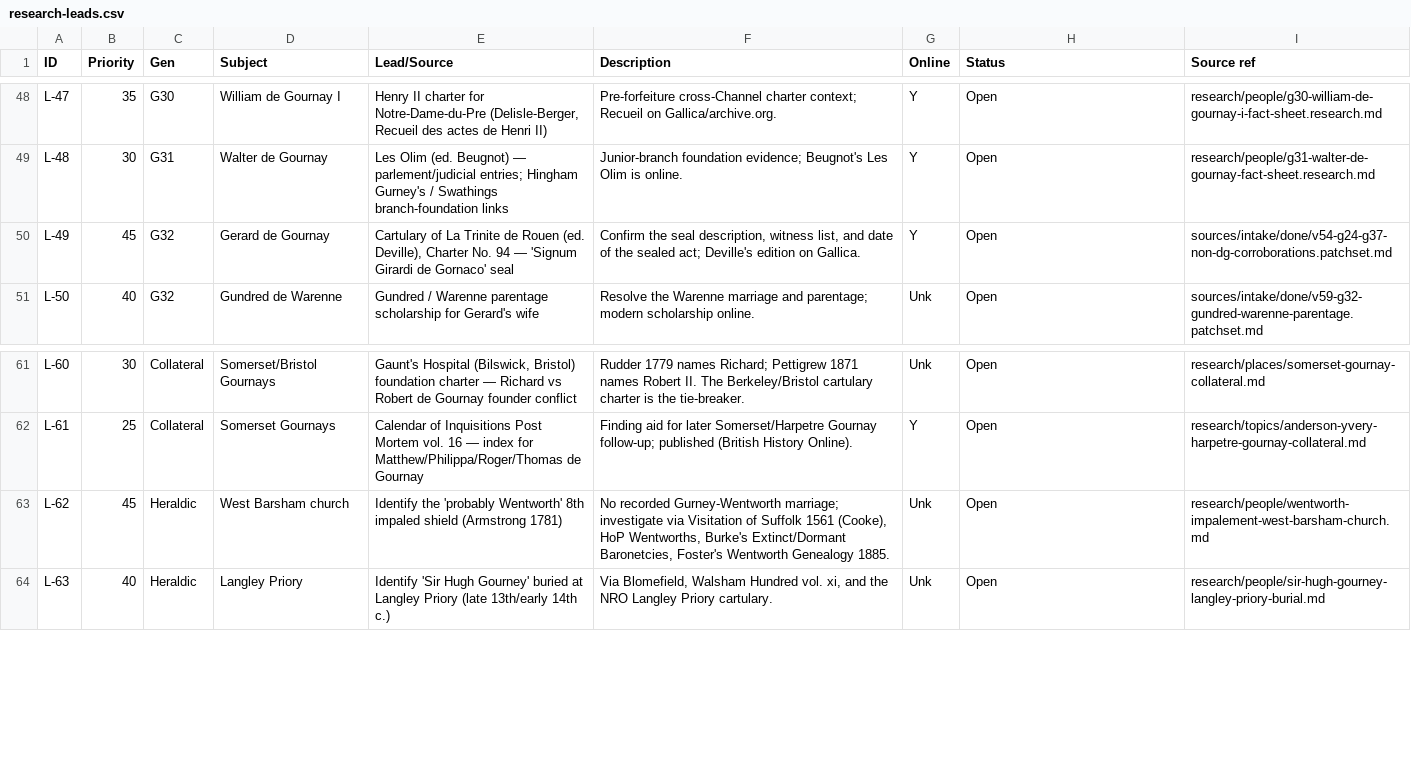
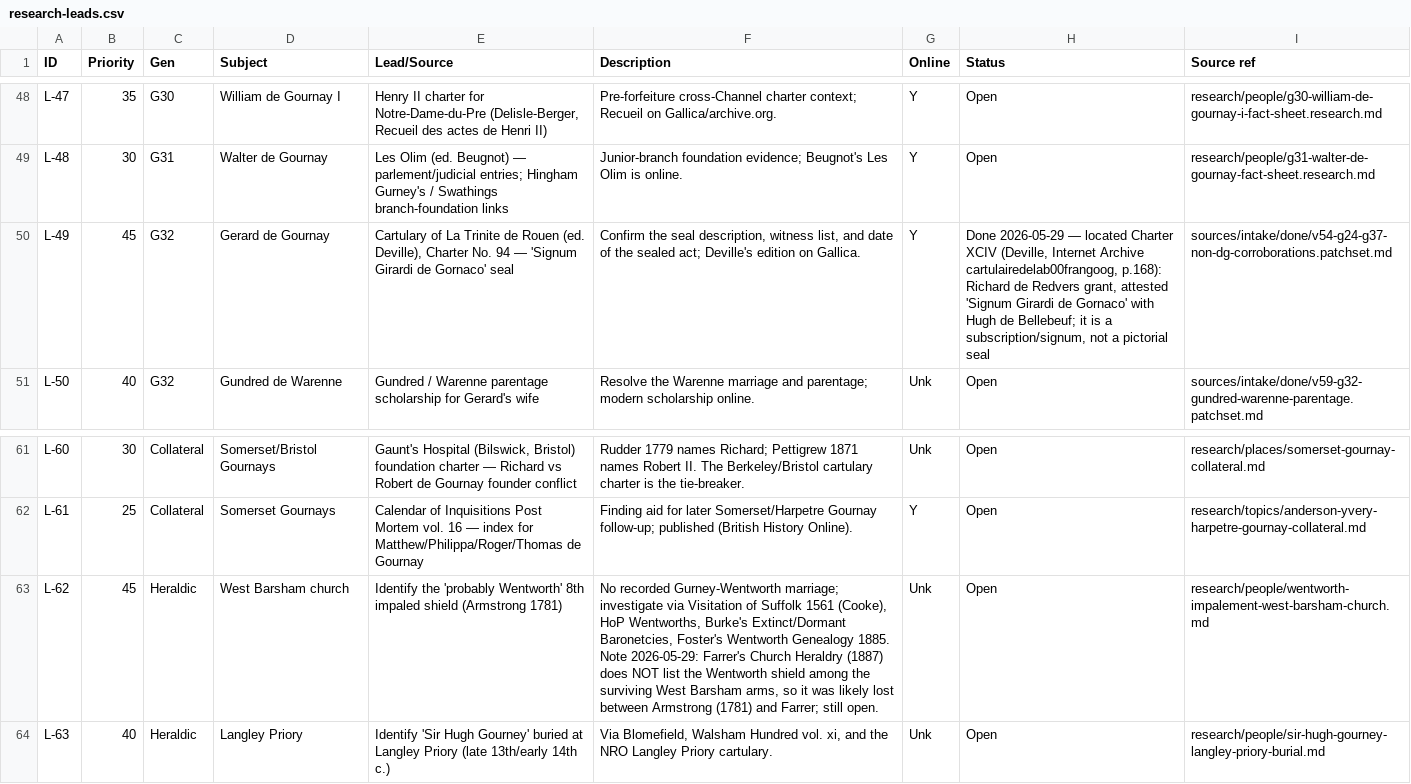
Before and after one commit to allengurney/gurney-genealogy, a CSV file: research/future-research/research-leads.csv, drawn as a sheet; only a part is shown, gaps mark what is left out.

```diff
--- a/research/future-research/research-leads.csv
+++ b/research/future-research/research-leads.csv
@@ -49,3 +49,3 @@ L-47,35,G30,"William de Gournay I","Henry II charter for Notre-Dame-du-Pre (Deli
 L-48,30,G31,"Walter de Gournay","Les Olim (ed. Beugnot) — parlement/judicial entries; Hingham Gurney's / Swathings branch-foundation links","Junior-branch foundation evidence; Beugnot's Les Olim is online.",Y,Open,research/people/g31-walter-de-gournay-fact-sheet.research.md
-L-49,45,G32,"Gerard de Gournay","Cartulary of La Trinite de Rouen (ed. Deville), Charter No. 94 — 'Signum Girardi de Gornaco' seal","Confirm the seal description, witness list, and date of the sealed act; Deville's edition on Gallica.",Y,Open,sources/intake/done/v54-g24-g37-non-dg-corroborations.patchset.md
+L-49,45,G32,"Gerard de Gournay","Cartulary of La Trinite de Rouen (ed. Deville), Charter No. 94 — 'Signum Girardi de Gornaco' seal","Confirm the seal description, witness list, and date of the sealed act; Deville's edition on Gallica.",Y,"Done 2026-05-29 — located Charter XCIV (Deville, Internet Archive cartulairedelab00frangoog, p.168): Richard de Redvers grant, attested 'Signum Girardi de Gornaco' with Hugh de Bellebeuf; it is a subscription/signum, not a pictorial seal",sources/intake/done/v54-g24-g37-non-dg-corroborations.patchset.md
 L-50,40,G32,"Gundred de Warenne","Gundred / Warenne parentage scholarship for Gerard's wife","Resolve the Warenne marriage and parentage; modern scholarship online.",Unk,Open,sources/intake/done/v59-g32-gundred-warenne-parentage.patchset.md
@@ -62,3 +62,3 @@ L-60,30,Collateral,"Somerset/Bristol Gournays","Gaunt's Hospital (Bilswick, Bris
 L-61,25,Collateral,"Somerset Gournays","Calendar of Inquisitions Post Mortem vol. 16 — index for Matthew/Philippa/Roger/Thomas de Gournay","Finding aid for later Somerset/Harpetre Gournay follow-up; published (British History Online).",Y,Open,research/topics/anderson-yvery-harpetre-gournay-collateral.md
-L-62,45,Heraldic,"West Barsham church","Identify the 'probably Wentworth' 8th impaled shield (Armstrong 1781)","No recorded Gurney-Wentworth marriage; investigate via Visitation of Suffolk 1561 (Cooke), HoP Wentworths, Burke's Extinct/Dormant Baronetcies, Foster's Wentworth Genealogy 1885.",Unk,Open,research/people/wentworth-impalement-west-barsham-church.md
+L-62,45,Heraldic,"West Barsham church","Identify the 'probably Wentworth' 8th impaled shield (Armstrong 1781)","No recorded Gurney-Wentworth marriage; investigate via Visitation of Suffolk 1561 (Cooke), HoP Wentworths, Burke's Extinct/Dormant Baronetcies, Foster's Wentworth Genealogy 1885. Note 2026-05-29: Farrer's Church Heraldry (1887) does NOT list the Wentworth shield among the surviving West Barsham arms, so it was likely lost between Armstrong (1781) and Farrer; still open.",Unk,Open,research/people/wentworth-impalement-west-barsham-church.md
 L-63,40,Heraldic,"Langley Priory","Identify 'Sir Hugh Gourney' buried at Langley Priory (late 13th/early 14th c.)","Via Blomefield, Walsham Hundred vol. xi, and the NRO Langley Priory cartulary.",Unk,Open,research/people/sir-hugh-gourney-langley-priory-burial.md
```
Also changed, not shown: 6 other files.
